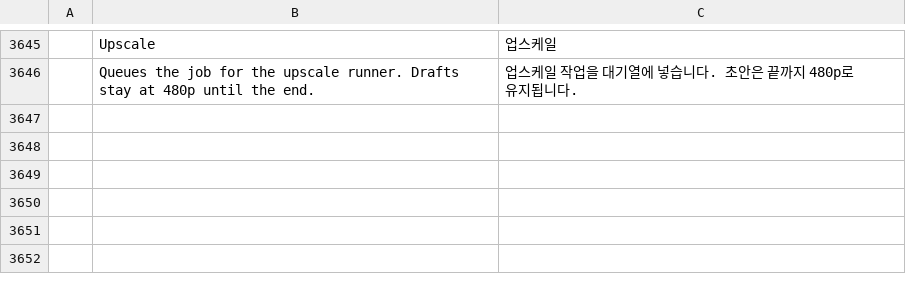
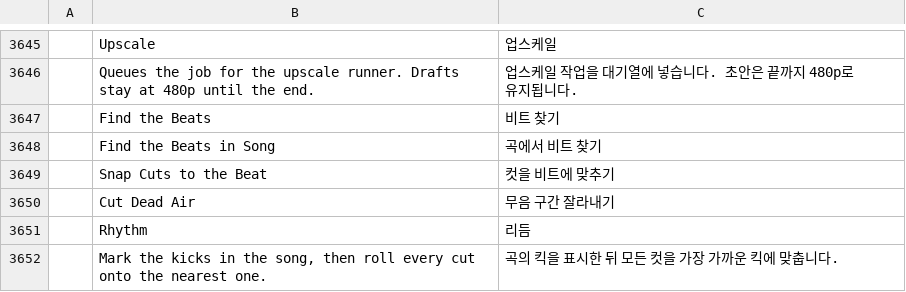
Before and after one commit to billysorrrells/filmcraft, a TSV file: crates/ui-egui/src/i18n/ko.tsv, drawn as a sheet; only a part is shown, gaps mark what is left out.

```diff
--- a/crates/ui-egui/src/i18n/ko.tsv
+++ b/crates/ui-egui/src/i18n/ko.tsv
@@ -3646 +3646,7 @@
 	Queues the job for the upscale runner. Drafts stay at 480p until the end.	업스케일 작업을 대기열에 넣습니다. 초안은 끝까지 480p로 유지됩니다.
+	Find the Beats	비트 찾기
+	Find the Beats in Song	곡에서 비트 찾기
+	Snap Cuts to the Beat	컷을 비트에 맞추기
+	Cut Dead Air	무음 구간 잘라내기
+	Rhythm	리듬
+	Mark the kicks in the song, then roll every cut onto the nearest one.	곡의 킥을 표시한 뒤 모든 컷을 가장 가까운 킥에 맞춥니다.
```
Also changed, not shown: crates/ui-egui/src/i18n/fr.tsv, crates/ui-egui/src/i18n/it.tsv, 14 other files.
